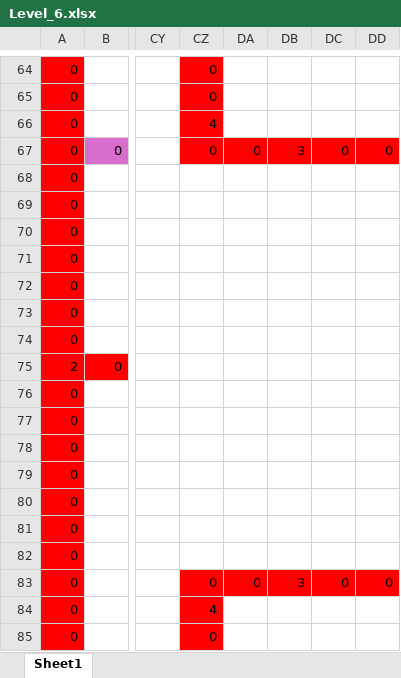
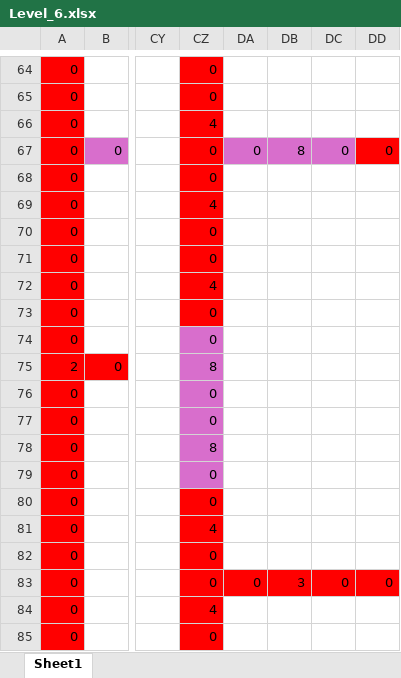
Before and after one commit to wizgame2023/DoctorRemote_a, an Excel workbook: media/Levels/Level_6.xlsx, sheet Sheet1, drawn as a sheet; only a part is shown, gaps mark what is left out; values as stored, in another font and other column widths than the file's, no borders; the diff names each change by its address in the sheet, - before the commit and + after, or states it on an @@ line.

```diff
--- a/media/Levels/Level_6.xlsx (sheet Sheet1)
+++ b/media/Levels/Level_6.xlsx (sheet Sheet1)
-DA67:DC67 fill: #FF0000
+DA67:DC67 fill: #D86ECC
-DB67: 3
+DB67: 8
-CZ68: (empty)
+CZ68: 0
-CZ68:CZ73 fill: none
+CZ68:CZ73 fill: #FF0000
-CZ69: (empty)
+CZ69: 4
-CZ70:CZ71: (empty)
+CZ70:CZ71: 0
-CZ72: (empty)
+CZ72: 4
-CZ73:CZ74: (empty)
+CZ73:CZ74: 0
-CZ74:CZ79 fill: none
+CZ74:CZ79 fill: #D86ECC
-CZ75: (empty)
+CZ75: 8
-CZ76:CZ77: (empty)
+CZ76:CZ77: 0
-CZ78: (empty)
+CZ78: 8
-CZ79:CZ80: (empty)
+CZ79:CZ80: 0
-CZ80:CZ82 fill: none
+CZ80:CZ82 fill: #FF0000
-CZ81: (empty)
+CZ81: 4
-CZ82: (empty)
+CZ82: 0
```
Also changed, not shown: 3 other files.
